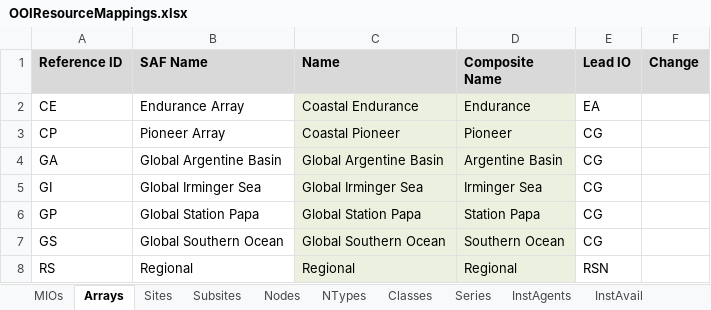
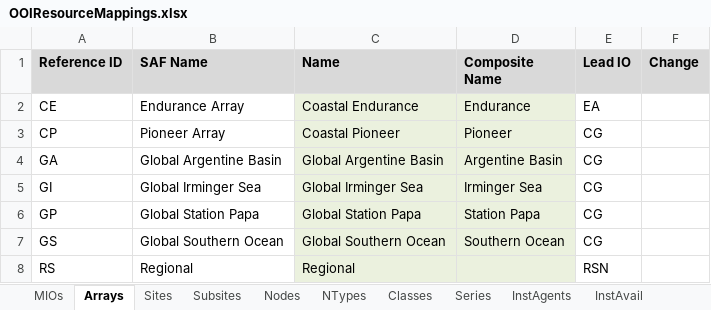
Before and after one commit to ooici/ion-definitions, an Excel workbook: res/preload/r2_ioc/ooi_assets/OOIResourceMappings.xlsx, sheet Arrays, drawn as a sheet; values as stored, in another font and other column widths than the file's, no borders; the diff names each change by its address in the sheet, - before the commit and + after, or states it on an @@ line.

```diff
--- a/res/preload/r2_ioc/ooi_assets/OOIResourceMappings.xlsx (sheet Arrays)
+++ b/res/preload/r2_ioc/ooi_assets/OOIResourceMappings.xlsx (sheet Arrays)
-D8 (Composite Name): Regional
+D8 (Composite Name): (empty)
```
Also changed, not shown: sheet Subsites, sheet Nodes, sheet Sites, formulas that keep their value, hidden cells, 1 other file.
